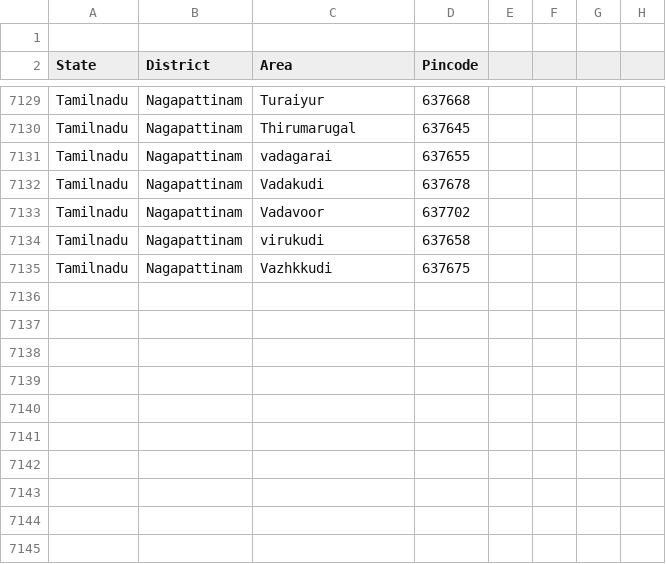
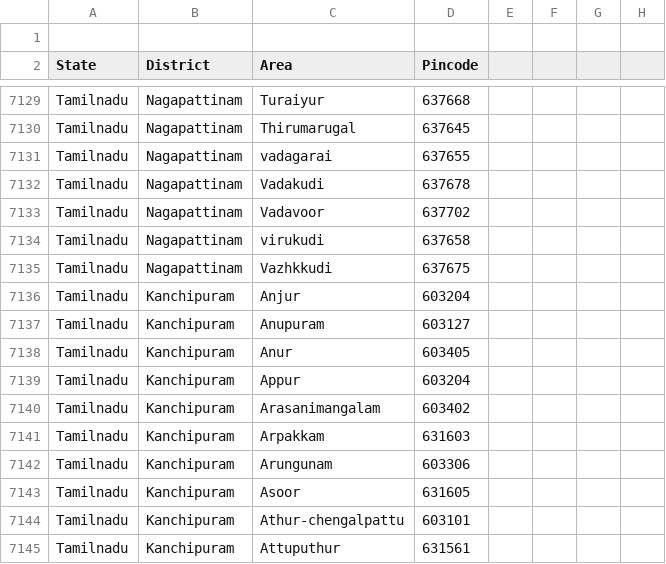
Before and after one commit to vpmglug/districts_details, a CSV file: tamilnadu.csv, drawn as a sheet; only a part is shown, gaps mark what is left out; the diff names each change by its address in the sheet, - before the commit and + after, or states it on an @@ line.

Commit message:
3rd pr

```diff
--- a/tamilnadu.csv
+++ b/tamilnadu.csv
+row 7136: Tamilnadu | Kanchipuram | Anjur | 603204
+row 7137: Tamilnadu | Kanchipuram | Anupuram | 603127
+row 7138: Tamilnadu | Kanchipuram | Anur | 603405
+row 7139: Tamilnadu | Kanchipuram | Appur | 603204
+row 7140: Tamilnadu | Kanchipuram | Arasanimangalam | 603402
+row 7141: Tamilnadu | Kanchipuram | Arpakkam | 631603
+row 7142: Tamilnadu | Kanchipuram | Arungunam | 603306
+row 7143: Tamilnadu | Kanchipuram | Asoor | 631605
+row 7144: Tamilnadu | Kanchipuram | Athur-chengalpattu | 603101
+row 7145: Tamilnadu | Kanchipuram | Attuputhur | 631561
```
